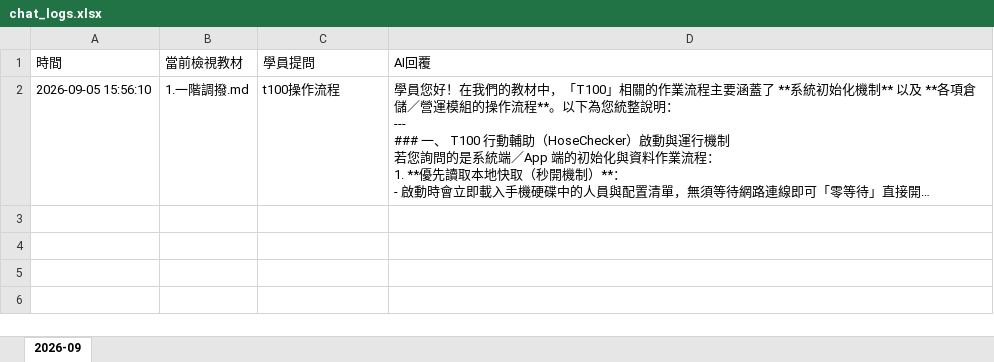
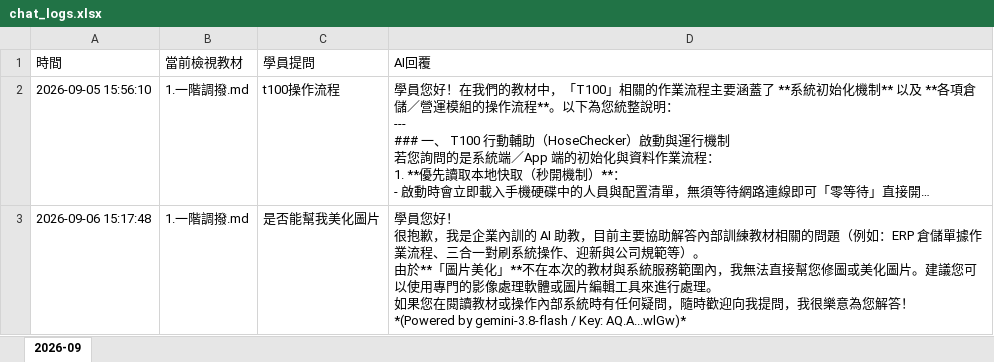
Before and after one commit to shihwei0809/google-agent, an Excel workbook: 教育訓練教材/backend/chat_logs.xlsx, sheet 2026-09, drawn as a sheet; long unchanged cells end in …; values as stored, in another font and other column widths than the file's, no borders; ↵ is a line break in a cell; the diff names each change by its address in the sheet, - before the commit and + after, or states it on an @@ line.

```diff
--- a/教育訓練教材/backend/chat_logs.xlsx (sheet 2026-09)
+++ b/教育訓練教材/backend/chat_logs.xlsx (sheet 2026-09)
+row 3: 2026-09-06 15:17:48 | 1.一階調撥.md | 是否能幫我美化圖片 | 學員您好！ ↵ 很抱歉，我是企業內訓的 AI 助教，目前主要協助解答內部訓練教材相關的問題（例如：ERP 倉儲單據作業流程、三合一對刷系統操作、迎新與公司規範等）。 ↵ 由於**「圖片美化」**不在本次的教材與系統服務範圍內，我無法直接幫您修圖或美化圖片。建議您可以使用專門的影像處理軟體或圖片編輯工具來進行處理。 ↵ 如果您在閱讀教材或操作內部系統時有任何疑問，隨時歡迎向我提問，我很樂意為您解答！ ↵ *(Powered by gemini-3.8-flash / Key: AQ.A...wlGw)*
```
Also changed, not shown: 11 other files.
